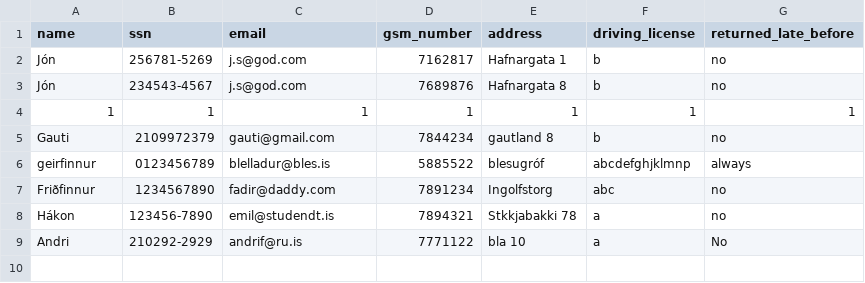
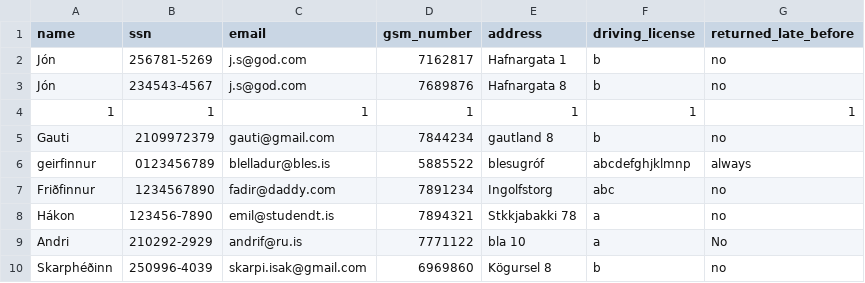
Before and after one commit to Boggi-Jones/Verklegt-Namskeid1, a CSV file: TheProgram/Data/data/Customer.csv, drawn as a sheet.

```diff
--- a/TheProgram/Data/data/Customer.csv
+++ b/TheProgram/Data/data/Customer.csv
@@ -9 +9,2 @@ Hákon,123456-7890,emil@studendt.is,7894321,Stkkjabakki 78,a,no
 Andri,210292-2929,andrif@ru.is,7771122,bla 10,a,No
+Skarphéðinn,250996-4039,skarpi.isak@gmail.com,6969860,Kögursel 8,b,no
```
Also changed, not shown: TheProgram/Data/data/Contract.csv, TheProgram/Data/data/Employee.csv, 5 other files.
